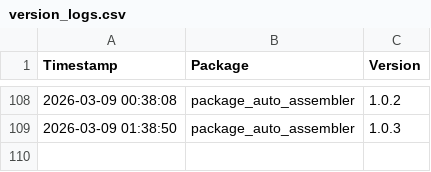
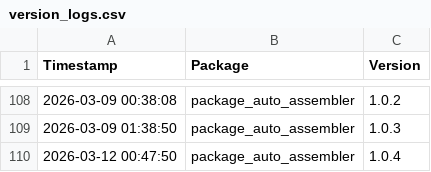
Before and after one commit to Kiril-Mordan/reusables, a CSV file: .paa/tracking/version_logs.csv, drawn as a sheet; only a part is shown, gaps mark what is left out.

```diff
--- a/.paa/tracking/version_logs.csv
+++ b/.paa/tracking/version_logs.csv
@@ -109 +109,2 @@ Timestamp,Package,Version
 2026-03-09 01:38:50,package_auto_assembler,1.0.3
+2026-03-12 00:47:50,package_auto_assembler,1.0.4
```
Also changed, not shown: 5 other files.
